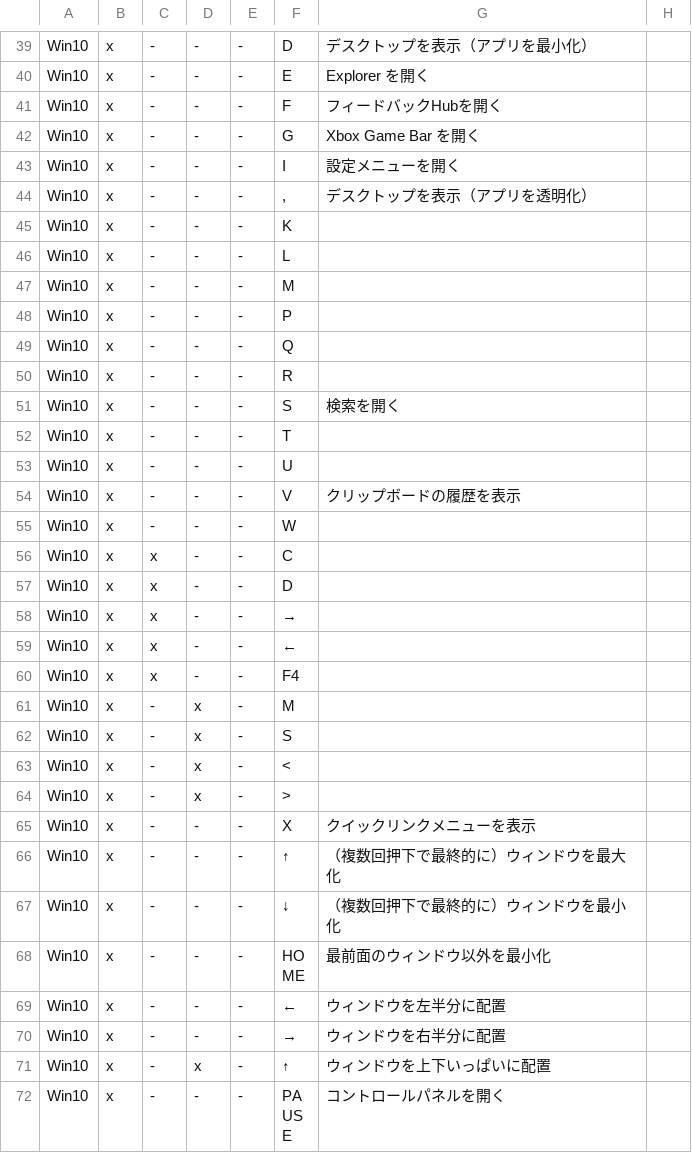
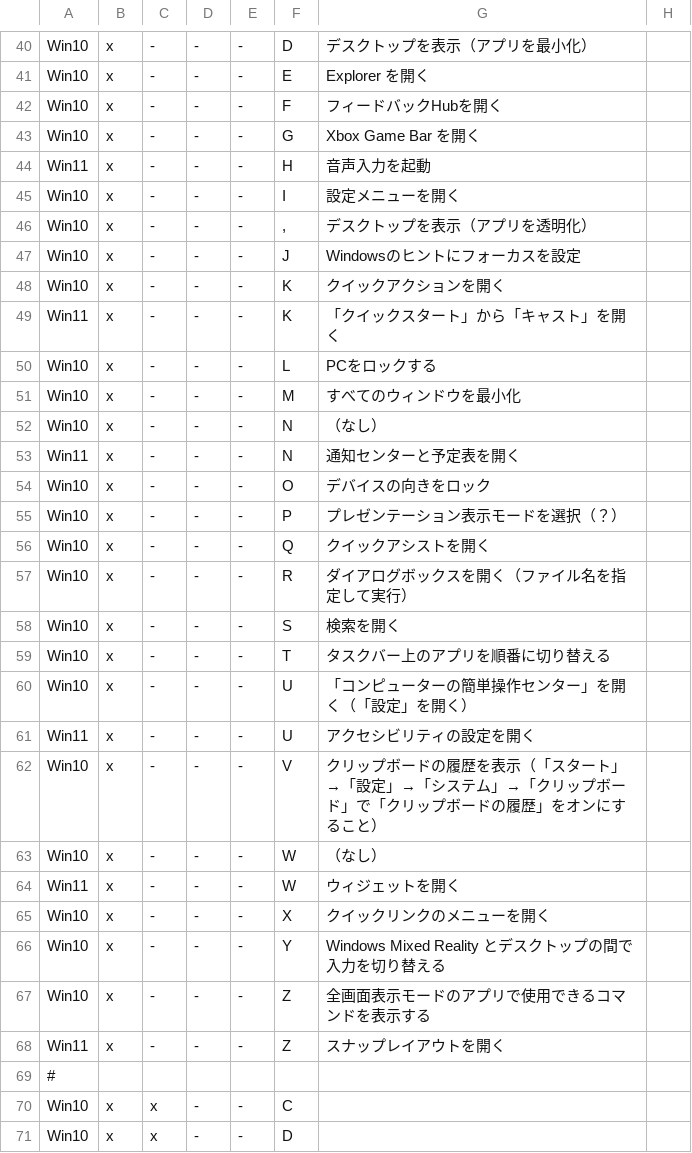
Before and after one commit to hohno-46466/wZone--Windows--KeyboardShortcuts, a TSV file: WindowsKeyboardShortcuts.tsv, drawn as a sheet; only a part is shown, gaps mark what is left out; the shorter side is filled out with more unchanged rows; the diff covers the shown part only.

Commit message:
updated by @hohno_at_kuimc on hohno-AX3-2020J

```diff
--- a/WindowsKeyboardShortcuts.tsv
+++ b/WindowsKeyboardShortcuts.tsv
@@ -42,14 +43,29 @@ Win10	x	-	-	-	F	フィードバックHubを開く
 Win10	x	-	-	-	G	Xbox Game Bar を開く
+Win11	x	-	-	-	H	音声入力を起動
 Win10	x	-	-	-	I	設定メニューを開く
 Win10	x	-	-	-	,	デスクトップを表示（アプリを透明化）
-Win10	x	-	-	-	K	
-Win10	x	-	-	-	L	
-Win10	x	-	-	-	M	
-Win10	x	-	-	-	P	
-Win10	x	-	-	-	Q	
-Win10	x	-	-	-	R	
+Win10	x	-	-	-	J	Windowsのヒントにフォーカスを設定
+Win10	x	-	-	-	K	クイックアクションを開く
+Win11	x	-	-	-	K	「クイックスタート」から「キャスト」を開く
+Win10	x	-	-	-	L	PCをロックする
+Win10	x	-	-	-	M	すべてのウィンドウを最小化
+Win10	x	-	-	-	N	（なし）
+Win11	x	-	-	-	N	通知センターと予定表を開く
+Win10	x	-	-	-	O	デバイスの向きをロック
+Win10	x	-	-	-	P	プレゼンテーション表示モードを選択（？）
+Win10	x	-	-	-	Q	クイックアシストを開く
+Win10	x	-	-	-	R	ダイアログボックスを開く（ファイル名を指定して実行）
 Win10	x	-	-	-	S	検索を開く
-Win10	x	-	-	-	T	
-Win10	x	-	-	-	U	
-Win10	x	-	-	-	V	クリップボードの履歴を表示
-Win10	x	-	-	-	W	
+Win10	x	-	-	-	T	タスクバー上のアプリを順番に切り替える
+Win10	x	-	-	-	U	「コンピューターの簡単操作センター」を開く（「設定」を開く）
+Win11	x	-	-	-	U	アクセシビリティの設定を開く
+Win10	x	-	-	-	V	クリップボードの履歴を表示（「スタート」→「設定」→「システム」→「クリップボード」で「クリップボードの履歴」をオンにすること）
+Win10	x	-	-	-	W	（なし）
+Win11	x	-	-	-	W	ウィジェットを開く
+Win10	x	-	-	-	X	クイックリンクのメニューを開く
+Win10	x	-	-	-	Y	Windows Mixed Reality とデスクトップの間で入力を切り替える
+Win10	x	-	-	-	Z	全画面表示モードのアプリで使用できるコマンドを表示する
+Win11	x	-	-	-	Z	スナップレイアウトを開く
+#
+Win10	x	x	-	-	C	
+Win10	x	x	-	-	D	
```
Also changed, not shown: 10 added rows and 14 edited cells elsewhere in this file.
